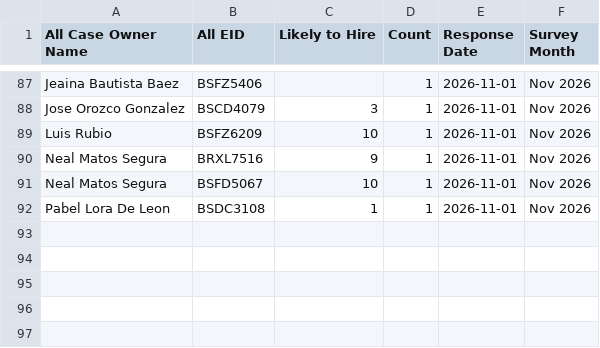
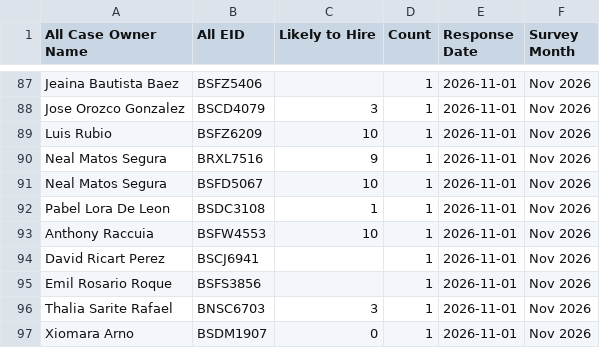
Before and after one commit to timramosthryv/supportkpidashboard, a CSV file: data/qualtrics.csv, drawn as a sheet; only a part is shown, gaps mark what is left out.

```diff
--- a/data/qualtrics.csv
+++ b/data/qualtrics.csv
@@ -92 +92,6 @@ Neal Matos Segura,BSFD5067,10,1,2026-11-01,Nov 2026
 Pabel Lora De Leon,BSDC3108,1,1,2026-11-01,Nov 2026
+Anthony Raccuia,BSFW4553,10,1,2026-11-01,Nov 2026
+David Ricart Perez,BSCJ6941,,1,2026-11-01,Nov 2026
+Emil Rosario Roque,BSFS3856,,1,2026-11-01,Nov 2026
+Thalia Sarite Rafael,BNSC6703,3,1,2026-11-01,Nov 2026
+Xiomara Arno,BSDM1907,0,1,2026-11-01,Nov 2026
```
Also changed, not shown: data/intercom.csv.
